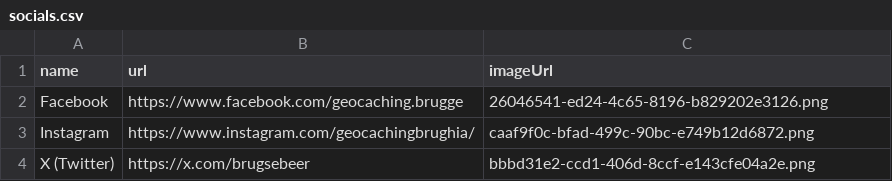
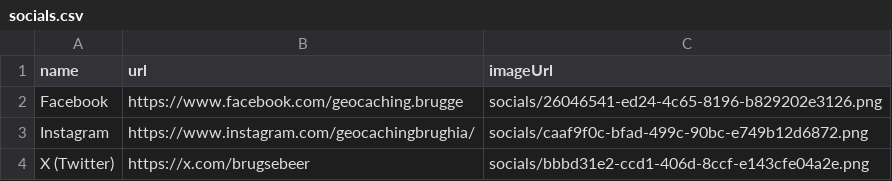
Before and after one commit to FoxyHunter7/Geocachingbrughia-VZW, a CSV file: api/storage/app/data/csv/socials.csv, drawn as a sheet.

Commit message:
correct seeder

```diff
--- a/api/storage/app/data/csv/socials.csv
+++ b/api/storage/app/data/csv/socials.csv
@@ -1,4 +1,4 @@
 name;url;imageUrl
-Facebook;"https://www.facebook.com/geocaching.brugge";"26046541-ed24-4c65-8196-b829202e3126.png"
-Instagram;"https://www.instagram.com/geocachingbrughia/";"caaf9f0c-bfad-499c-90bc-e749b12d6872.png"
-"X (Twitter)";"https://x.com/brugsebeer";"bbbd31e2-ccd1-406d-8ccf-e143cfe04a2e.png"
+Facebook;"https://www.facebook.com/geocaching.brugge";"socials/26046541-ed24-4c65-8196-b829202e3126.png"
+Instagram;"https://www.instagram.com/geocachingbrughia/";"socials/caaf9f0c-bfad-499c-90bc-e749b12d6872.png"
+"X (Twitter)";"https://x.com/brugsebeer";"socials/bbbd31e2-ccd1-406d-8ccf-e143cfe04a2e.png"
```
